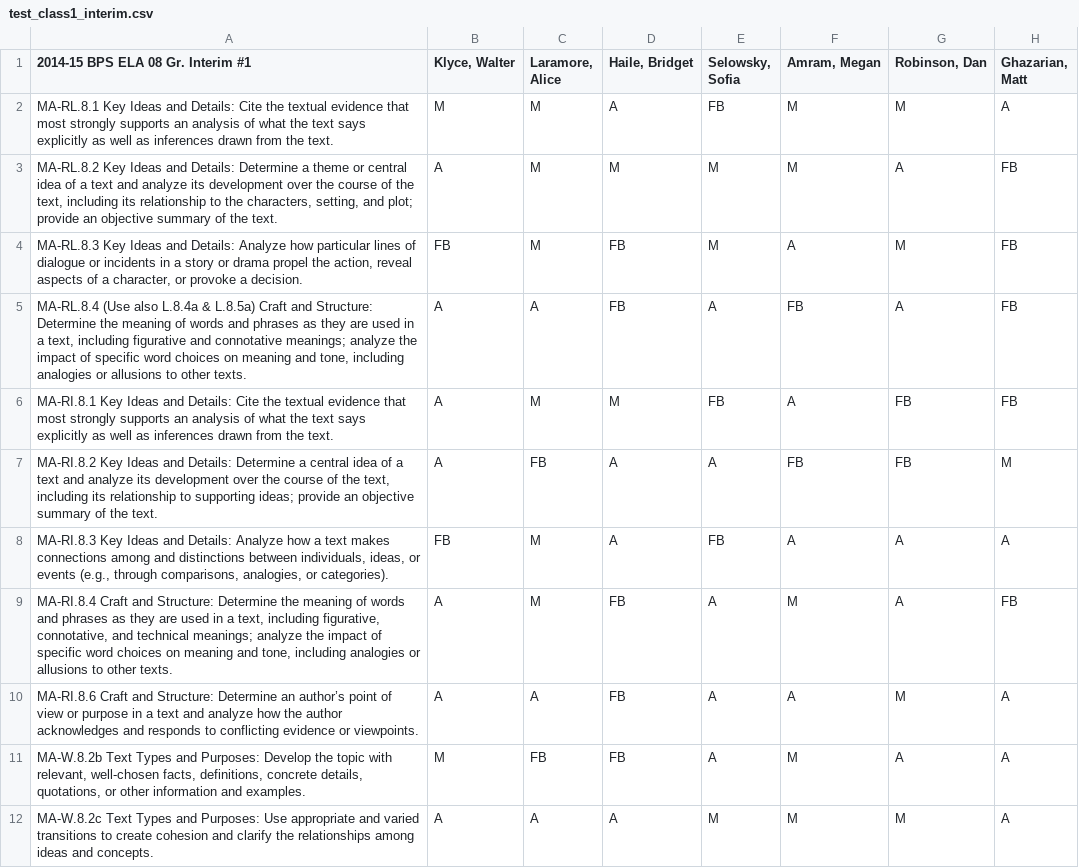
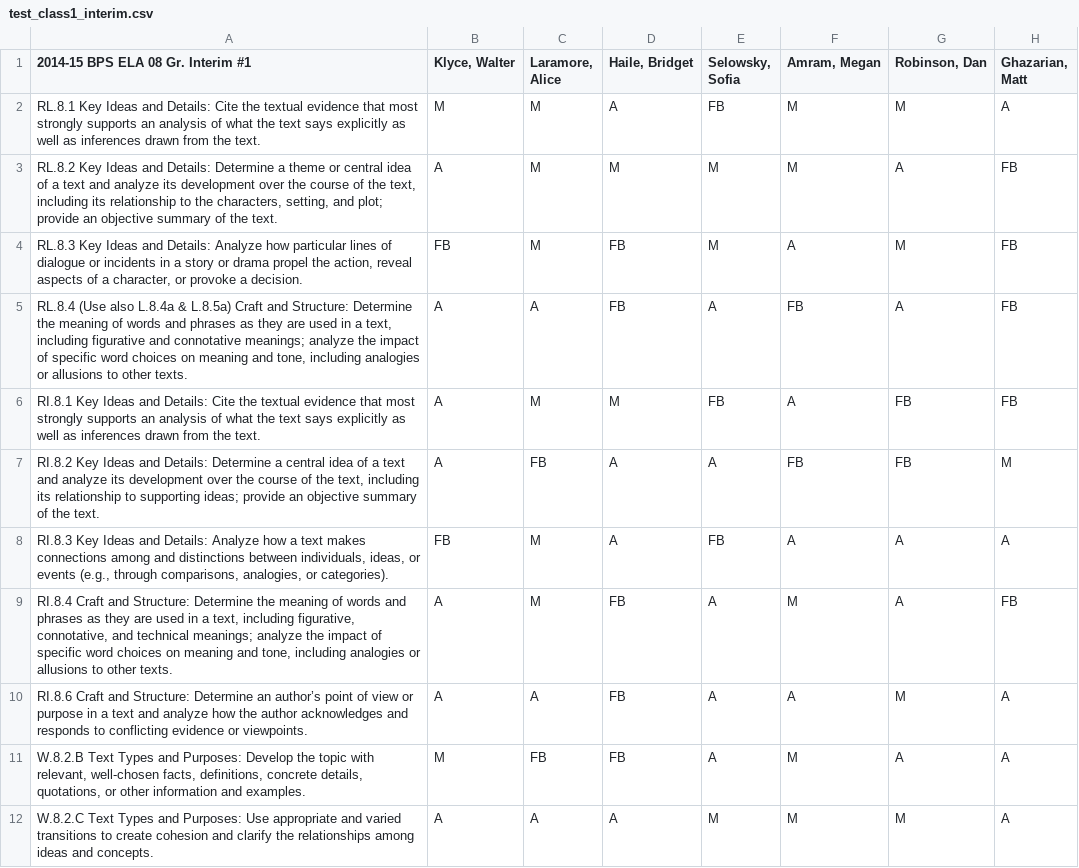
Before and after one commit to kkschick/common-clarity, a CSV file: seed_data/test_class1_interim.csv, drawn as a sheet; only a part is shown; the diff names each change by its address in the sheet, - before the commit and + after, or states it on an @@ line.

```diff
--- a/seed_data/test_class1_interim.csv
+++ b/seed_data/test_class1_interim.csv
-A2: MA-RL.8.1 Key Ideas…
+A2: RL.8.1 Key Ideas…
-A3: MA-RL.8.2 Key Ideas…
+A3: RL.8.2 Key Ideas…
-A4: MA-RL.8.3 Key Ideas…
+A4: RL.8.3 Key Ideas…
-A5: MA-RL.8.4 (Use also…
+A5: RL.8.4 (Use also…
-A6: MA-RI.8.1 Key Ideas…
+A6: RI.8.1 Key Ideas…
-A7: MA-RI.8.2 Key Ideas…
+A7: RI.8.2 Key Ideas…
-A8: MA-RI.8.3 Key Ideas…
+A8: RI.8.3 Key Ideas…
-A9: MA-RI.8.4 Craft and…
+A9: RI.8.4 Craft and…
-A10: MA-RI.8.6 Craft and…
+A10: RI.8.6 Craft and…
-A11: MA-W.8.2b Text Types…
+A11: W.8.2.B Text Types…
-A12: MA-W.8.2c Text Types…
+A12: W.8.2.C Text Types…
```
Also changed, not shown: seed_data/test_class1_predictive.csv, seed_data/test_class2_interim.csv, 2 other files.
